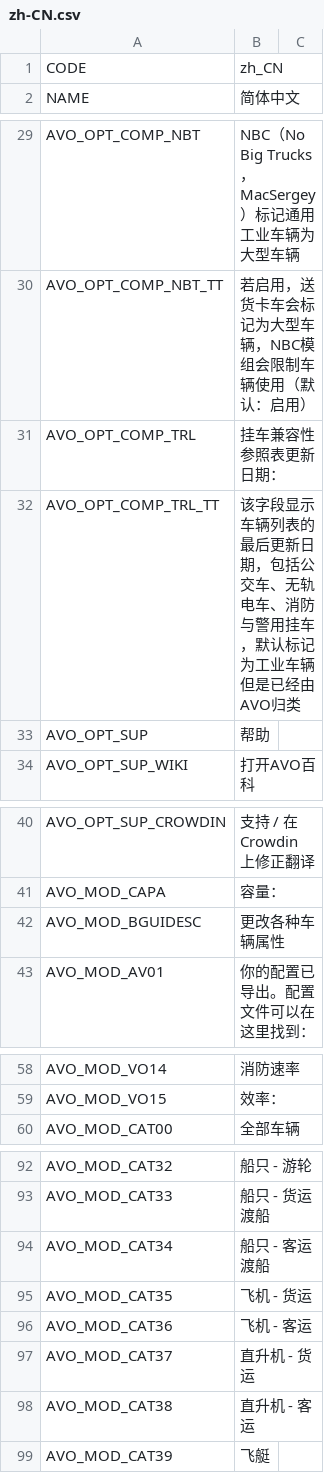
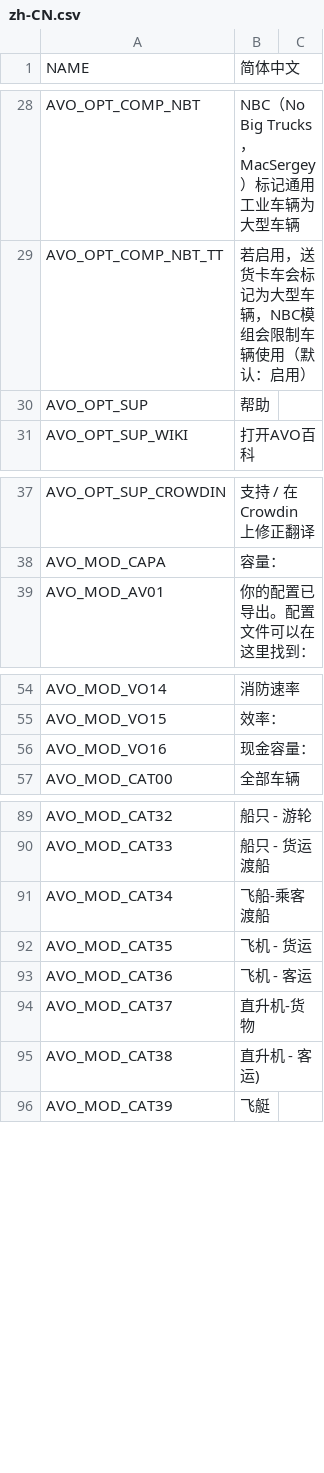
Before and after one commit to CityGecko/CS-AdvancedVehicleOptions, a CSV file: AdvancedVehicleOptions/Translation/Translations/zh-CN.csv, drawn as a sheet; only a part is shown, gaps mark what is left out; the diff covers the shown part only.

Commit message:
Updated to 1.9.14 - Translation Framework Fix

```diff
--- a/AdvancedVehicleOptions/Translation/Translations/zh-CN.csv
+++ b/AdvancedVehicleOptions/Translation/Translations/zh-CN.csv
@@ -1,2 +1 @@
-"CODE","zh_CN"
 "NAME","简体中文"
@@ -32,4 +31,2 @@
 "AVO_OPT_COMP_NBT_TT","若启用，送货卡车会标记为大型车辆，NBC模组会限制车辆使用（默认：启用）"
-"AVO_OPT_COMP_TRL","挂车兼容性参照表更新日期："
-"AVO_OPT_COMP_TRL_TT","该字段显示车辆列表的最后更新日期，包括公交车、无轨电车、消防与警用挂车，默认标记为工业车辆但是已经由AVO归类"
 "AVO_OPT_SUP","帮助"
@@ -45,3 +42,2 @@
 "AVO_MOD_CAPA","容量："
-"AVO_MOD_BGUIDESC","更改各种车辆属性"
 "AVO_MOD_AV01","你的配置已导出。配置文件可以在这里找到："
@@ -63,2 +59,3 @@
 "AVO_MOD_VO15","效率："
+"AVO_MOD_VO16","现金容量："
 "AVO_MOD_CAT00","全部车辆"
@@ -97,7 +94,7 @@
 "AVO_MOD_CAT33","船只 - 货运渡船"
-"AVO_MOD_CAT34","船只 - 客运渡船"
+"AVO_MOD_CAT34","飞船-乘客渡船"
 "AVO_MOD_CAT35","飞机 - 货运"
 "AVO_MOD_CAT36","飞机 - 客运"
-"AVO_MOD_CAT37","直升机 - 货运"
-"AVO_MOD_CAT38","直升机 - 客运"
+"AVO_MOD_CAT37","直升机-货物"
+"AVO_MOD_CAT38","直升机 - 客运)"
 "AVO_MOD_CAT39","飞艇"
```
Also changed, not shown: 1 removed row elsewhere in this file, 13 other files.
